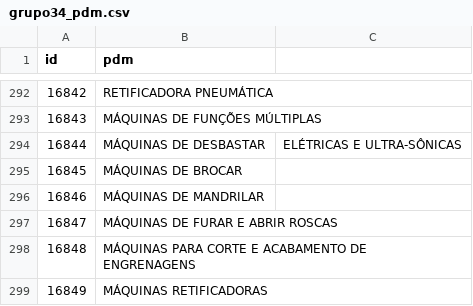
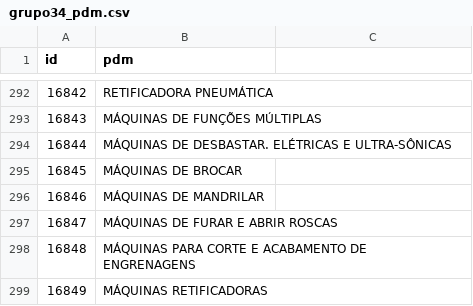
Before and after one commit to ant-rod-silva/catmat_compras_gov_pub, a CSV file: pdm/csv/grupo34_pdm.csv, drawn as a sheet; only a part is shown, gaps mark what is left out.

Commit message:
Update grupo34_pdm.csv

```diff
--- a/pdm/csv/grupo34_pdm.csv
+++ b/pdm/csv/grupo34_pdm.csv
@@ -293,3 +293,3 @@ id,pdm
 16843,MÁQUINAS DE FUNÇÕES MÚLTIPLAS
-16844,MÁQUINAS DE DESBASTAR, ELÉTRICAS E ULTRA-SÔNICAS
+16844,MÁQUINAS DE DESBASTAR. ELÉTRICAS E ULTRA-SÔNICAS
 16845,MÁQUINAS DE BROCAR
```
